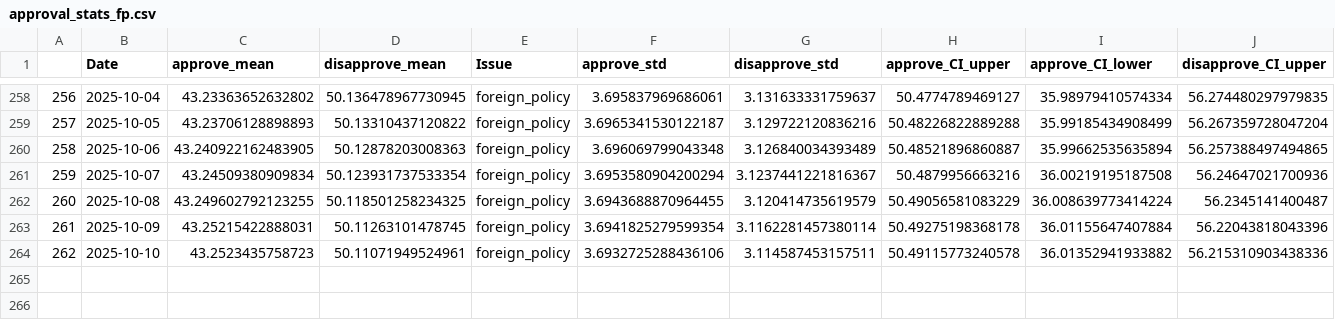
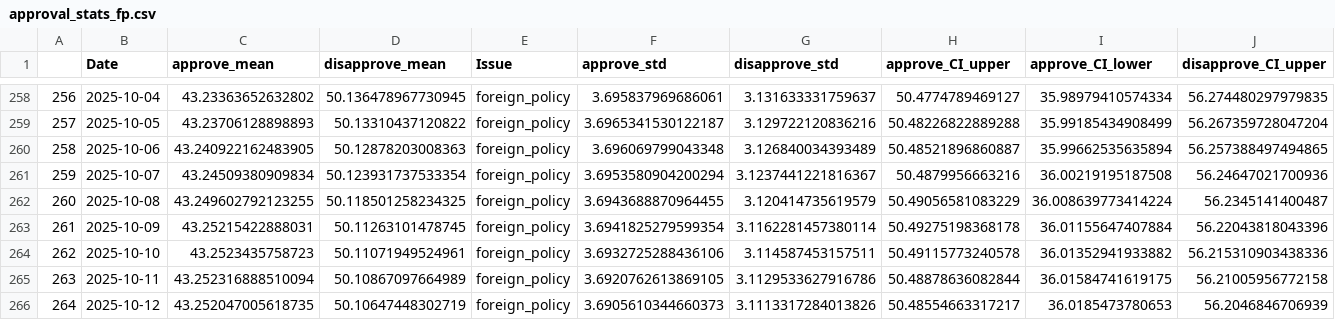
Before and after one commit to Hackquantumcpp/snoutcounter-backend, a CSV file: approval_stats_fp.csv, drawn as a sheet; only a part is shown, gaps mark what is left out; rows hold the shown columns only; the diff names each change by its address in the sheet, - before the commit and + after, or states it on an @@ line.

```diff
--- a/approval_stats_fp.csv
+++ b/approval_stats_fp.csv
+row 265: 263 | 2025-10-11 | 43.252316888510094 | 50.10867097664989 | foreign_policy | 3.6920762613869105 | 3.1129533627916786 | 50.48878636082844 | 36.01584741619175 | 56.21005956772158
+row 266: 264 | 2025-10-12 | 43.252047005618735 | 50.10647448302719 | foreign_policy | 3.6905610344660373 | 3.1113317284013826 | 50.48554663317217 | 36.0185473780653 | 56.2046846706939
```
Also changed, not shown: approval_stats_crime.csv, approval_stats_healthcare.csv, 25 other files.
